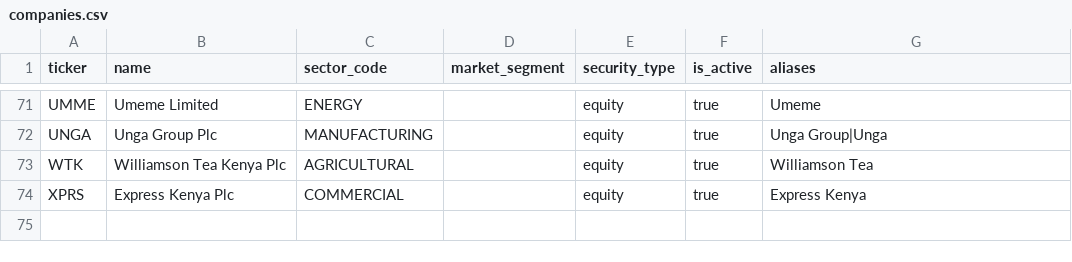
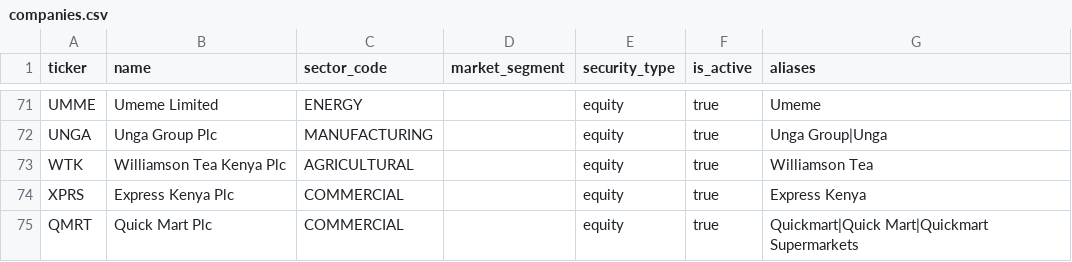
Before and after one commit to Letsgooo125757/nse-agent, a CSV file: nse_agent/data/companies.csv, drawn as a sheet; only a part is shown, gaps mark what is left out; the diff names each change by its address in the sheet, - before the commit and + after, or states it on an @@ line.

```diff
--- a/nse_agent/data/companies.csv
+++ b/nse_agent/data/companies.csv
+row 75: QMRT | Quick Mart Plc | COMMERCIAL |  | equity | true | Quickmart|Quick Mart|Quickmart Supermarkets
```
Also changed, not shown: 5 other files.
